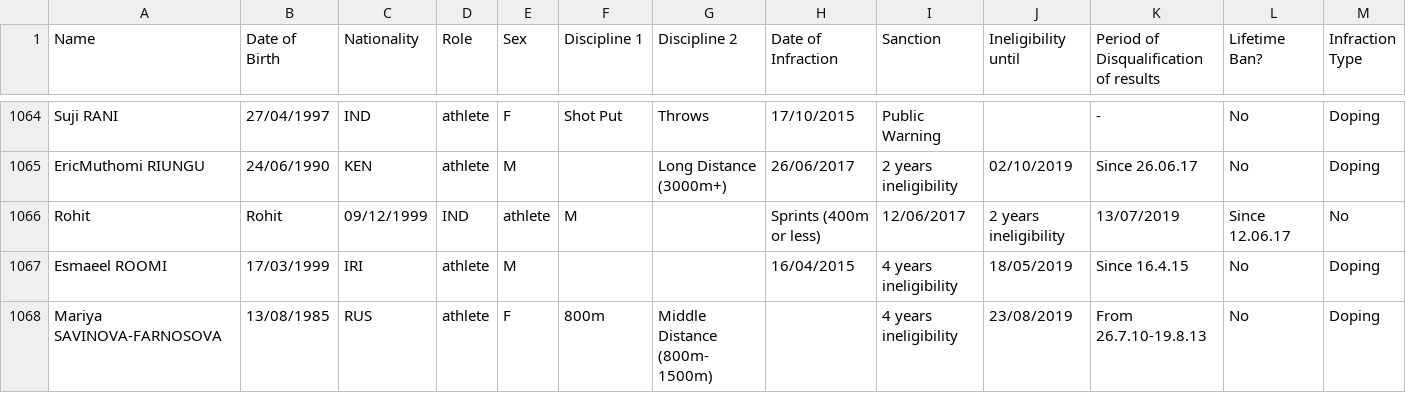
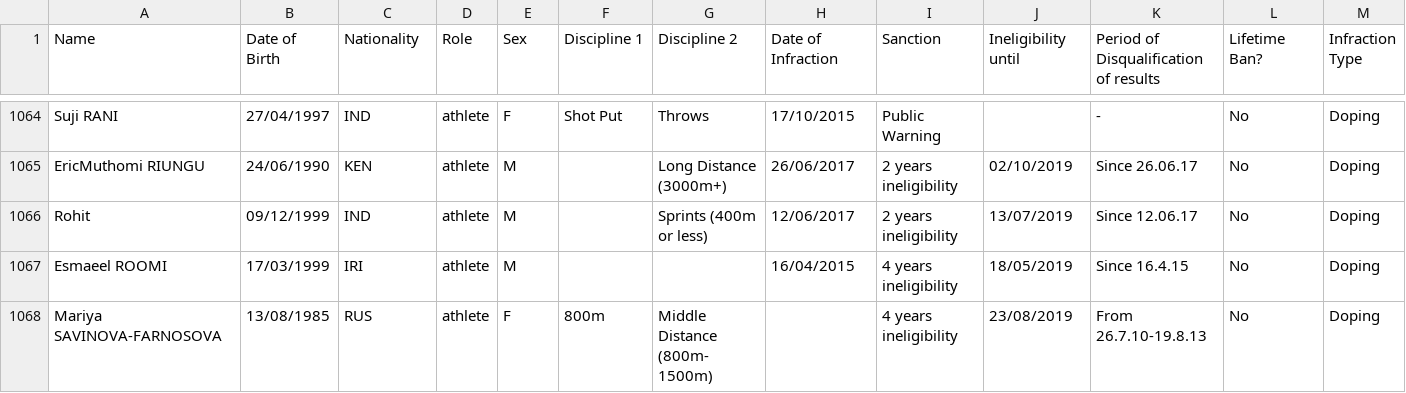
Before and after one commit to mullet1989/doping-suspensions, a CSV file: banned-athletes.csv, drawn as a sheet; only a part is shown, gaps mark what is left out; the diff covers the shown part only; the diff names each change by its address in the sheet, - before the commit and + after, or states it on an @@ line.

Commit message:
update rohit

```diff
--- a/banned-athletes.csv
+++ b/banned-athletes.csv
-B1066 (Date of Birth): Rohit
+B1066 (Date of Birth): 09/12/1999
-C1066 (Nationality): 09/12/1999
+C1066 (Nationality): IND
-D1066 (Role): IND
+D1066 (Role): athlete
-E1066 (Sex): athlete
+E1066 (Sex): M
-F1066 (Discipline 1): M
+F1066 (Discipline 1): (empty)
-G1066 (Discipline 2): (empty)
+G1066 (Discipline 2): Sprints (400m or less)
-H1066 (Date of Infraction): Sprints (400m or less)
+H1066 (Date of Infraction): 12/06/2017
-I1066 (Sanction): 12/06/2017
+I1066 (Sanction): 2 years ineligibility
-J1066 (Ineligibility until): 2 years ineligibility
+J1066 (Ineligibility until): 13/07/2019
-K1066: 13/07/2019
+K1066: Since 12.06.17
-L1066 (Lifetime Ban?): Since 12.06.17
+L1066 (Lifetime Ban?): No
-M1066 (Infraction Type): No
+M1066 (Infraction Type): Doping
```
Also changed, not shown: 4 edited cells elsewhere in this file.
